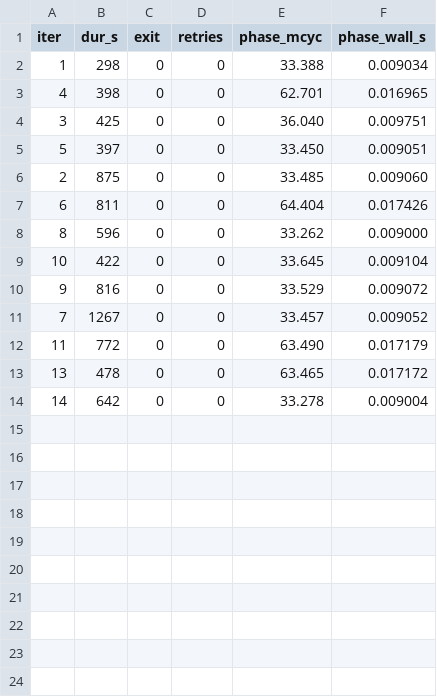
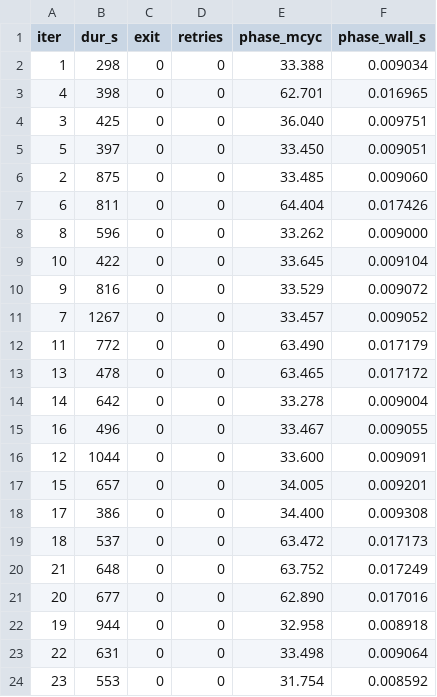
Before and after one commit to yhwkorea/compact-SQIsign, a TSV file: bench-results/results_compare/ours/lvl5/lvl5/SUMMARY_verify.tsv, drawn as a sheet.

Commit message:
bench-results:   impl=ours  level=lvl5  rc=0

```diff
--- a/bench-results/results_compare/ours/lvl5/lvl5/SUMMARY_verify.tsv
+++ b/bench-results/results_compare/ours/lvl5/lvl5/SUMMARY_verify.tsv
@@ -14 +14,11 @@ iter	dur_s	exit	retries	phase_mcyc	phase_wall_s
 14	642	0	0	33.278	0.009004
+16	496	0	0	33.467	0.009055
+12	1044	0	0	33.600	0.009091
+15	657	0	0	34.005	0.009201
+17	386	0	0	34.400	0.009308
+18	537	0	0	63.472	0.017173
+21	648	0	0	63.752	0.017249
+20	677	0	0	62.890	0.017016
+19	944	0	0	32.958	0.008918
+22	631	0	0	33.498	0.009064
+23	553	0	0	31.754	0.008592
```
Also changed, not shown: 10 other files.
